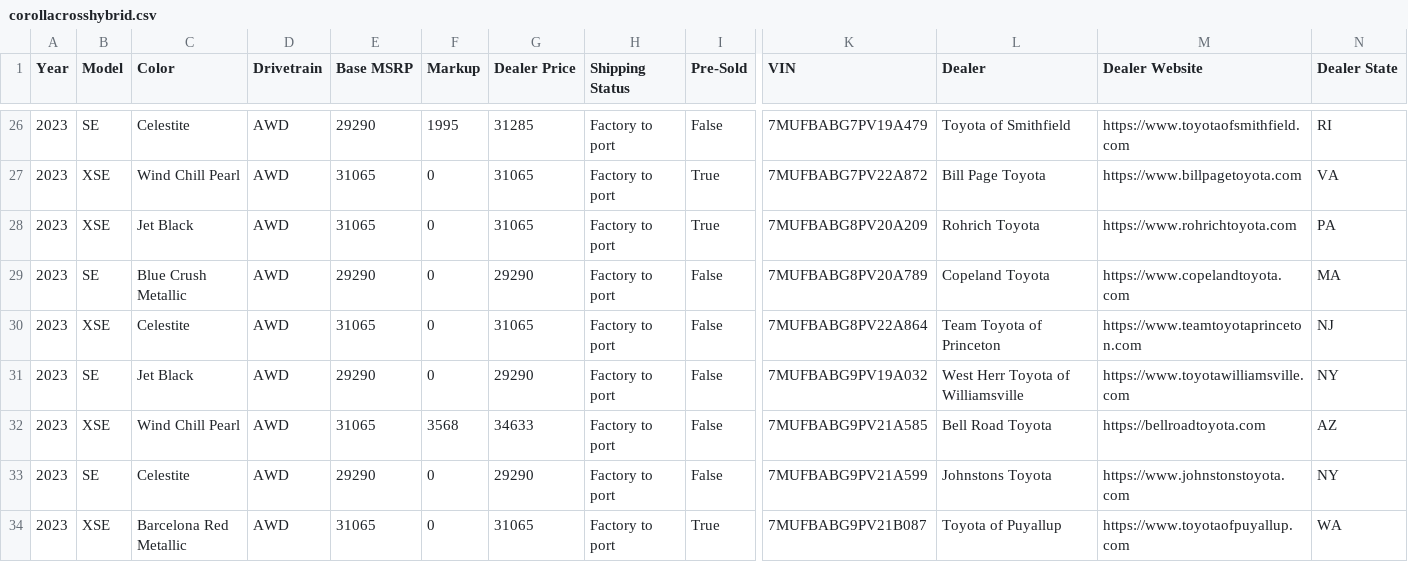
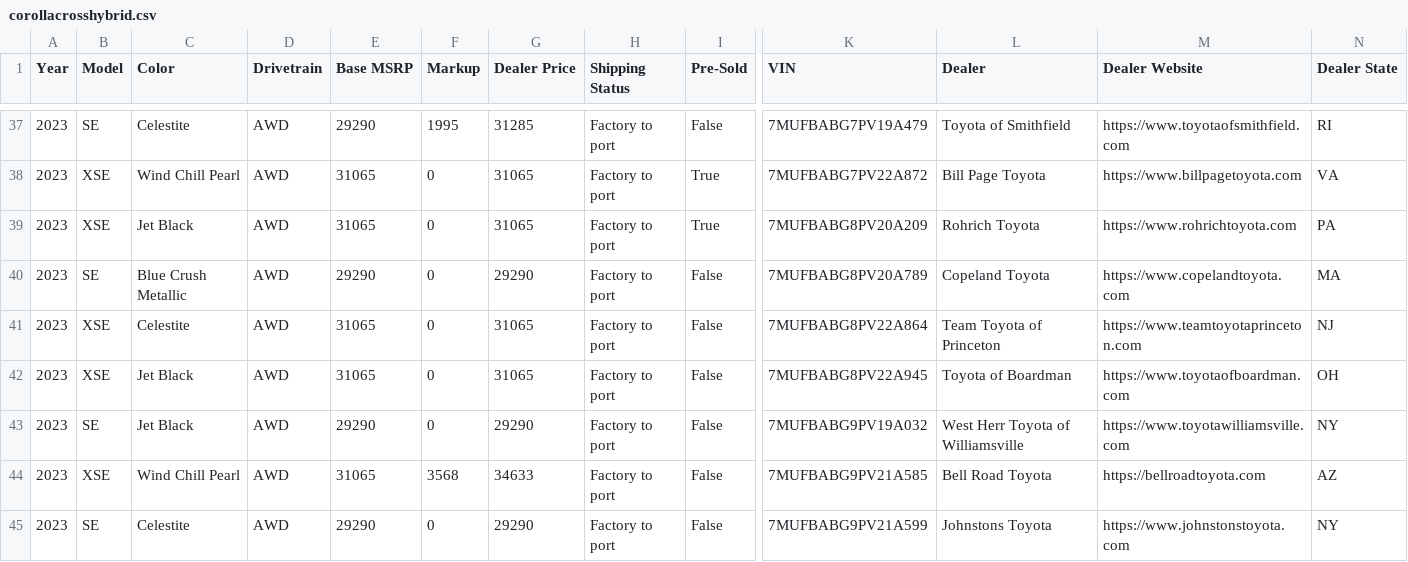
Before and after one commit to major/yotagrabber, a CSV file: output/corollacrosshybrid.csv, drawn as a sheet; only a part is shown, gaps mark what is left out; the shorter side is filled out with more unchanged rows; rows hold the shown columns only; the diff covers the shown part only; the diff names each change by its address in the sheet, - before the commit and + after, or states it on an @@ line.

```diff
--- a/output/corollacrosshybrid.csv
+++ b/output/corollacrosshybrid.csv
+row 42: 2023 | XSE | Jet Black | AWD | 31065 | 0 | 31065 | Factory to port | False | 7MUFBABG8PV22A945 | Toyota of Boardman | https://www.toyotaofboardman.com | OH
```
Also changed, not shown: 12 added rows and 4 edited cells elsewhere in this file, 1 other file.
